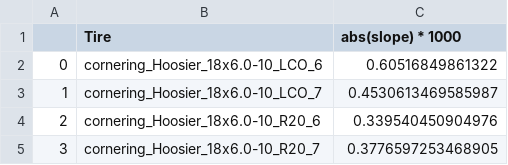
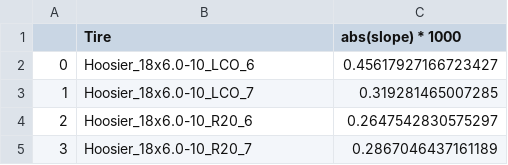
Before and after one commit to rhorvath02/tire_analysis, a CSV file: tire_selection/18_inch_load_sens.csv, drawn as a sheet.

```diff
--- a/tire_selection/18_inch_load_sens.csv
+++ b/tire_selection/18_inch_load_sens.csv
@@ -1,5 +1,5 @@
 ,Tire,abs(slope) * 1000
-0,cornering_Hoosier_18x6.0-10_LCO_6,0.60516849861322
-1,cornering_Hoosier_18x6.0-10_LCO_7,0.4530613469585987
-2,cornering_Hoosier_18x6.0-10_R20_6,0.339540450904976
-3,cornering_Hoosier_18x6.0-10_R20_7,0.3776597253468905
+0,Hoosier_18x6.0-10_LCO_6,0.45617927166723427
+1,Hoosier_18x6.0-10_LCO_7,0.319281465007285
+2,Hoosier_18x6.0-10_R20_6,0.2647542830575297
+3,Hoosier_18x6.0-10_R20_7,0.2867046437161189
```
Also changed, not shown: processing/backup.csv, processing/inputs.csv, 23 other files.
